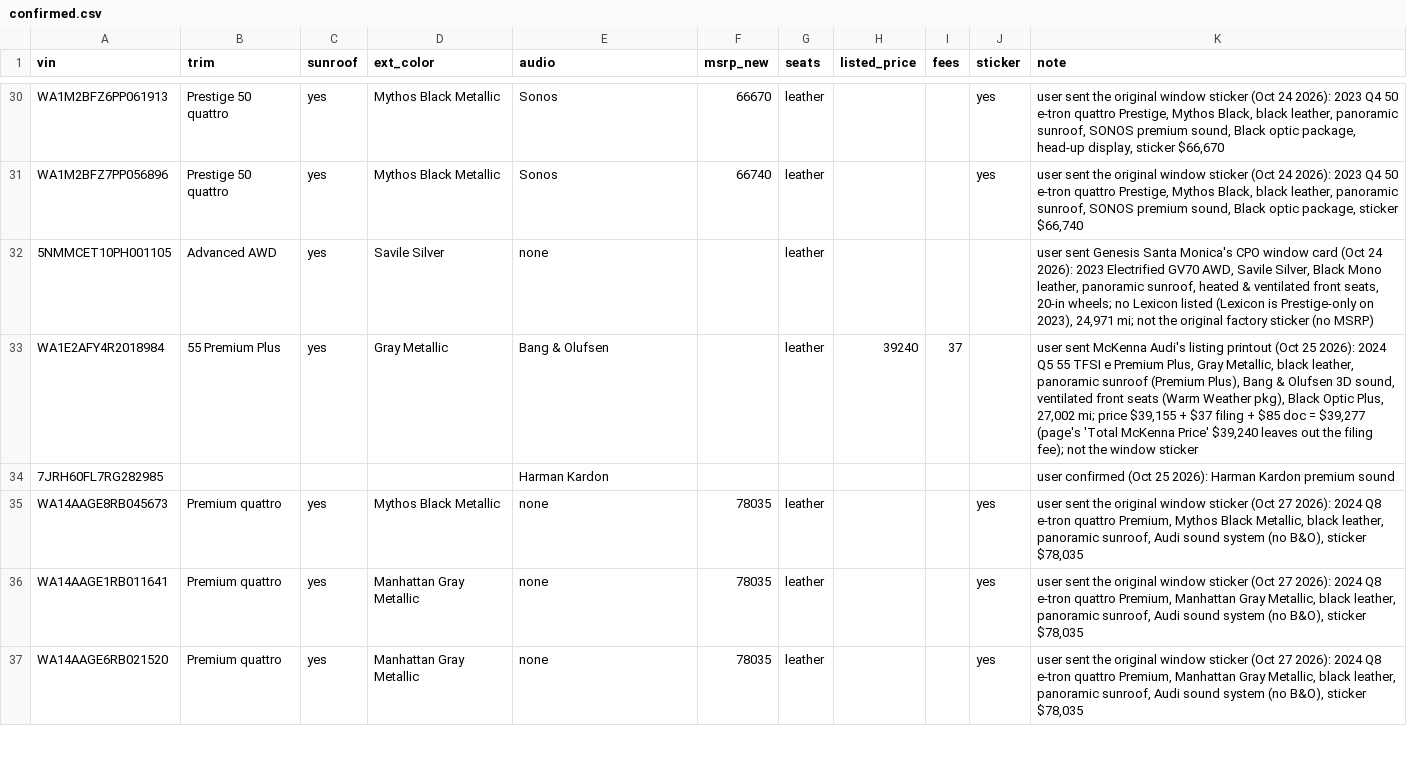
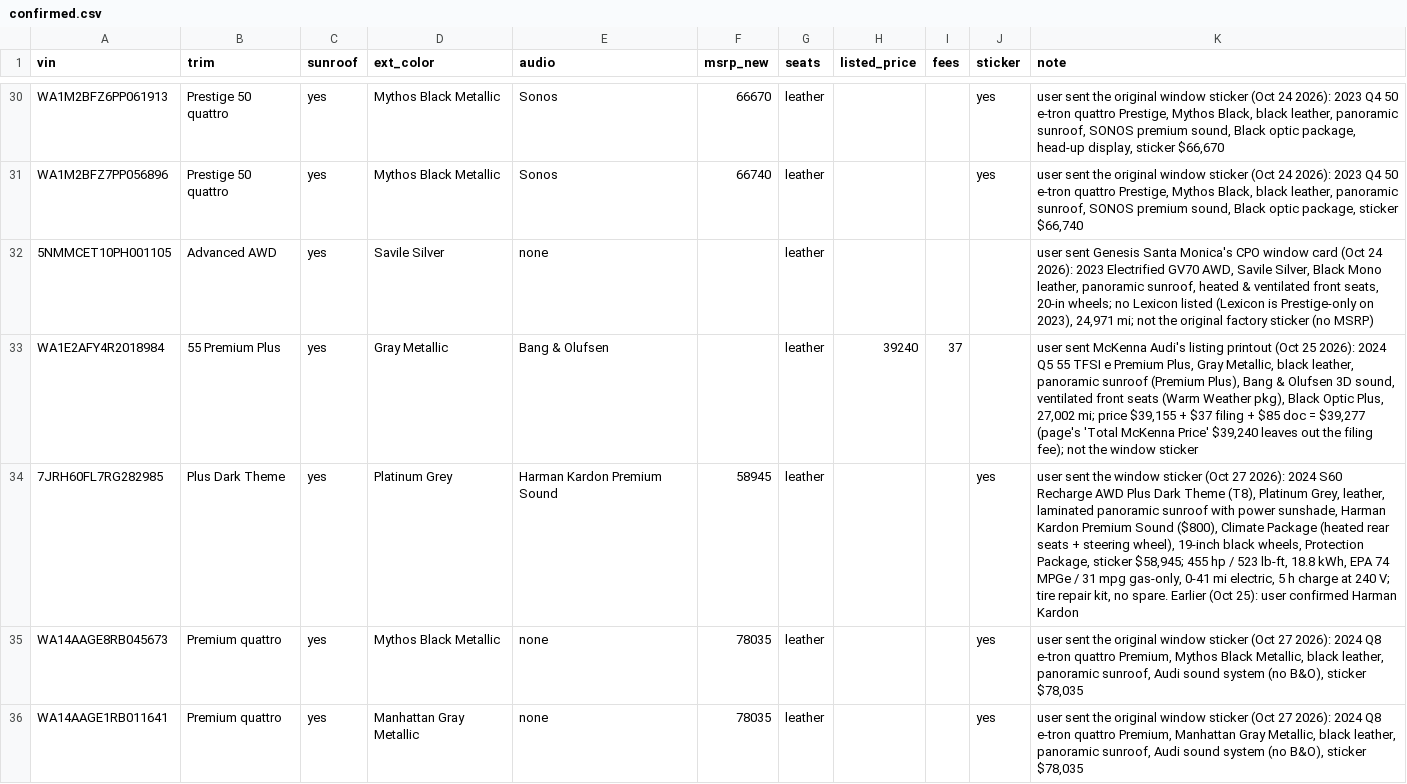
Before and after one commit to jhpdrbl/Car-finder-Ross, a CSV file: data/confirmed.csv, drawn as a sheet; only a part is shown, gaps mark what is left out; the shorter side is filled out with more unchanged rows.

```diff
--- a/data/confirmed.csv
+++ b/data/confirmed.csv
@@ -33,3 +33,3 @@ WA1M2BFZ7PP056896,Prestige 50 quattro,yes,Mythos Black Metallic,Sonos,66740,leat
 WA1E2AFY4R2018984,55 Premium Plus,yes,Gray Metallic,Bang & Olufsen,,leather,39240,37,,"user sent McKenna Audi's listing printout (Oct 25 2026): 2024 Q5 55 TFSI e Premium Plus, Gray Metallic, black leather, panoramic sunroof (Premium Plus), Bang & Olufsen 3D sound, ventilated front seats (Warm Weather pkg), Black Optic Plus, 27,002 mi; price $39,155 + $37 filing + $85 doc = $39,277 (page's 'Total McKenna Price' $39,240 leaves out the filing fee); not the window sticker"
-7JRH60FL7RG282985,,,,Harman Kardon,,,,,,user confirmed (Oct 25 2026): Harman Kardon premium sound
+7JRH60FL7RG282985,Plus Dark Theme,yes,Platinum Grey,Harman Kardon Premium Sound,58945,leather,,,yes,"user sent the window sticker (Oct 27 2026): 2024 S60 Recharge AWD Plus Dark Theme (T8), Platinum Grey, leather, laminated panoramic sunroof with power sunshade, Harman Kardon Premium Sound ($800), Climate Package (heated rear seats + steering wheel), 19-inch black wheels, Protection Package, sticker $58,945; 455 hp / 523 lb-ft, 18.8 kWh, EPA 74 MPGe / 31 mpg gas-only, 0-41 mi electric, 5 h charge at 240 V; tire repair kit, no spare. Earlier (Oct 25): user confirmed Harman Kardon"
 WA14AAGE8RB045673,Premium quattro,yes,Mythos Black Metallic,none,78035,leather,,,yes,"user sent the original window sticker (Oct 27 2026): 2024 Q8 e-tron quattro Premium, Mythos Black Metallic, black leather, panoramic sunroof, Audi sound system (no B&O), sticker $78,035"
```
Also changed, not shown: data/manual_listings.csv, 2 other files.
